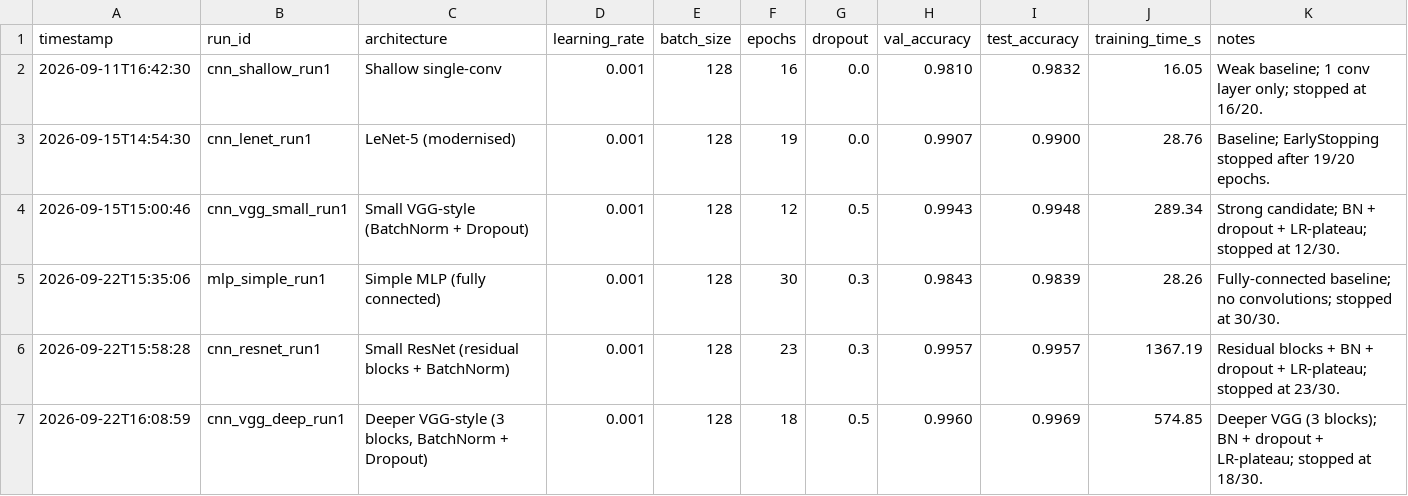
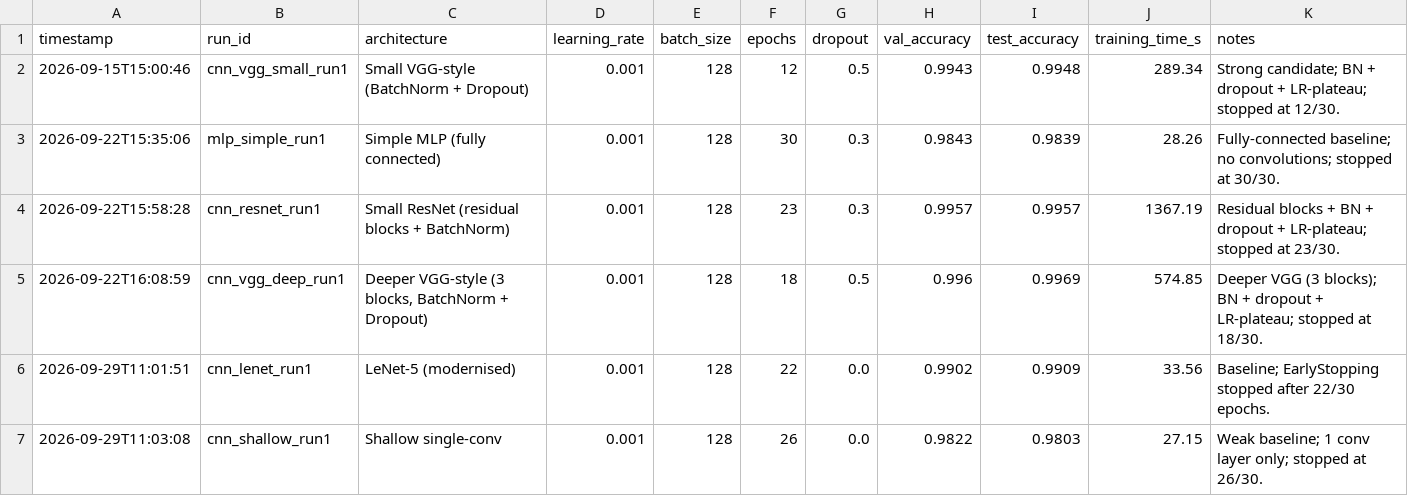
Before and after one commit to LinganMcC/COS30018-Assignment, a CSV file: models/experiments/experiment_log.csv, drawn as a sheet.

```diff
--- a/models/experiments/experiment_log.csv
+++ b/models/experiments/experiment_log.csv
@@ -1,4 +1,2 @@
 timestamp,run_id,architecture,learning_rate,batch_size,epochs,dropout,val_accuracy,test_accuracy,training_time_s,notes
-2026-09-11T16:42:30,cnn_shallow_run1,Shallow single-conv,0.001,128,16,0.0,0.9810,0.9832,16.05,Weak baseline; 1 conv layer only; stopped at 16/20.
-2026-09-15T14:54:30,cnn_lenet_run1,LeNet-5 (modernised),0.001,128,19,0.0,0.9907,0.9900,28.76,Baseline; EarlyStopping stopped after 19/20 epochs.
 2026-09-15T15:00:46,cnn_vgg_small_run1,Small VGG-style (BatchNorm + Dropout),0.001,128,12,0.5,0.9943,0.9948,289.34,Strong candidate; BN + dropout + LR-plateau; stopped at 12/30.
@@ -6,2 +4,4 @@ timestamp,run_id,architecture,learning_rate,batch_size,epochs,dropout,val_accura
 2026-09-22T15:58:28,cnn_resnet_run1,Small ResNet (residual blocks + BatchNorm),0.001,128,23,0.3,0.9957,0.9957,1367.19,Residual blocks + BN + dropout + LR-plateau; stopped at 23/30.
-2026-09-22T16:08:59,cnn_vgg_deep_run1,"Deeper VGG-style (3 blocks, BatchNorm + Dropout)",0.001,128,18,0.5,0.9960,0.9969,574.85,Deeper VGG (3 blocks); BN + dropout + LR-plateau; stopped at 18/30.
+2026-09-22T16:08:59,cnn_vgg_deep_run1,"Deeper VGG-style (3 blocks, BatchNorm + Dropout)",0.001,128,18,0.5,0.996,0.9969,574.85,Deeper VGG (3 blocks); BN + dropout + LR-plateau; stopped at 18/30.
+2026-09-29T11:01:51,cnn_lenet_run1,LeNet-5 (modernised),0.001,128,22,0.0,0.9902,0.9909,33.56,Baseline; EarlyStopping stopped after 22/30 epochs.
+2026-09-29T11:03:08,cnn_shallow_run1,Shallow single-conv,0.001,128,26,0.0,0.9822,0.9803,27.15,Weak baseline; 1 conv layer only; stopped at 26/30.
```
Also changed, not shown: 16 other files.
